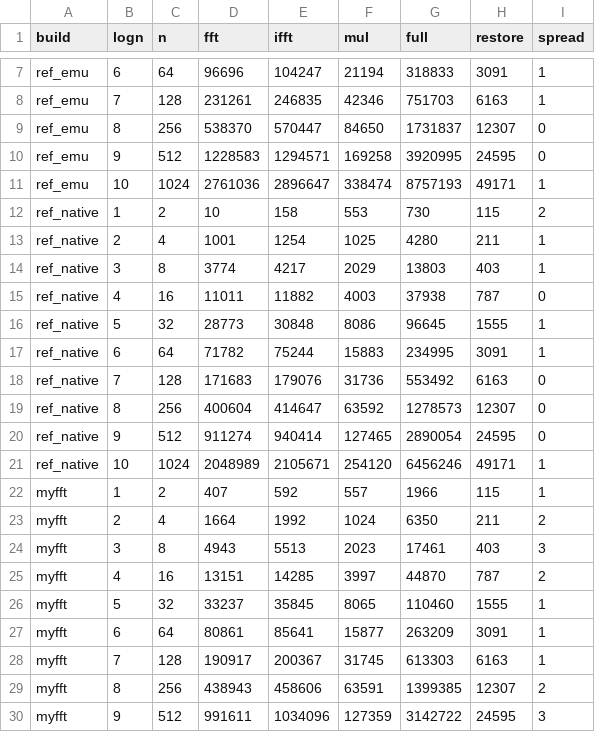
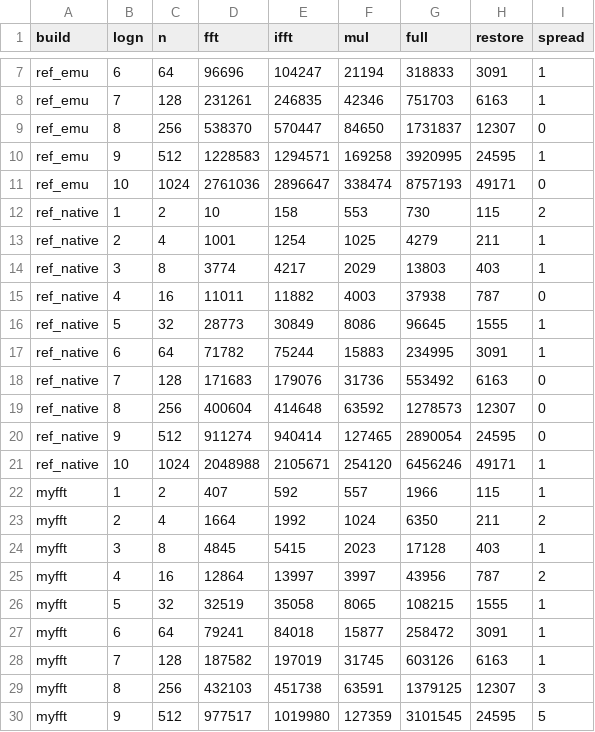
Before and after one commit to winnrz/falcon-fft-study, a CSV file: bench-m4.csv, drawn as a sheet; only a part is shown, gaps mark what is left out; the diff covers the shown part only.

```diff
--- a/bench-m4.csv
+++ b/bench-m4.csv
@@ -9,22 +9,22 @@ ref_emu,7,128,231261,246835,42346,751703,6163,1
 ref_emu,8,256,538370,570447,84650,1731837,12307,0
-ref_emu,9,512,1228583,1294571,169258,3920995,24595,0
-ref_emu,10,1024,2761036,2896647,338474,8757193,49171,1
+ref_emu,9,512,1228583,1294571,169258,3920995,24595,1
+ref_emu,10,1024,2761036,2896647,338474,8757193,49171,0
 ref_native,1,2,10,158,553,730,115,2
-ref_native,2,4,1001,1254,1025,4280,211,1
+ref_native,2,4,1001,1254,1025,4279,211,1
 ref_native,3,8,3774,4217,2029,13803,403,1
 ref_native,4,16,11011,11882,4003,37938,787,0
-ref_native,5,32,28773,30848,8086,96645,1555,1
+ref_native,5,32,28773,30849,8086,96645,1555,1
 ref_native,6,64,71782,75244,15883,234995,3091,1
 ref_native,7,128,171683,179076,31736,553492,6163,0
-ref_native,8,256,400604,414647,63592,1278573,12307,0
+ref_native,8,256,400604,414648,63592,1278573,12307,0
 ref_native,9,512,911274,940414,127465,2890054,24595,0
-ref_native,10,1024,2048989,2105671,254120,6456246,49171,1
+ref_native,10,1024,2048988,2105671,254120,6456246,49171,1
 myfft,1,2,407,592,557,1966,115,1
 myfft,2,4,1664,1992,1024,6350,211,2
-myfft,3,8,4943,5513,2023,17461,403,3
-myfft,4,16,13151,14285,3997,44870,787,2
-myfft,5,32,33237,35845,8065,110460,1555,1
-myfft,6,64,80861,85641,15877,263209,3091,1
-myfft,7,128,190917,200367,31745,613303,6163,1
-myfft,8,256,438943,458606,63591,1399385,12307,2
-myfft,9,512,991611,1034096,127359,3142722,24595,3
+myfft,3,8,4845,5415,2023,17128,403,1
+myfft,4,16,12864,13997,3997,43956,787,2
+myfft,5,32,32519,35058,8065,108215,1555,1
+myfft,6,64,79241,84018,15877,258472,3091,1
+myfft,7,128,187582,197019,31745,603126,6163,1
+myfft,8,256,432103,451738,63591,1379125,12307,3
+myfft,9,512,977517,1019980,127359,3101545,24595,5
```
Also changed, not shown: 4 edited cells elsewhere in this file, 6 other files.
